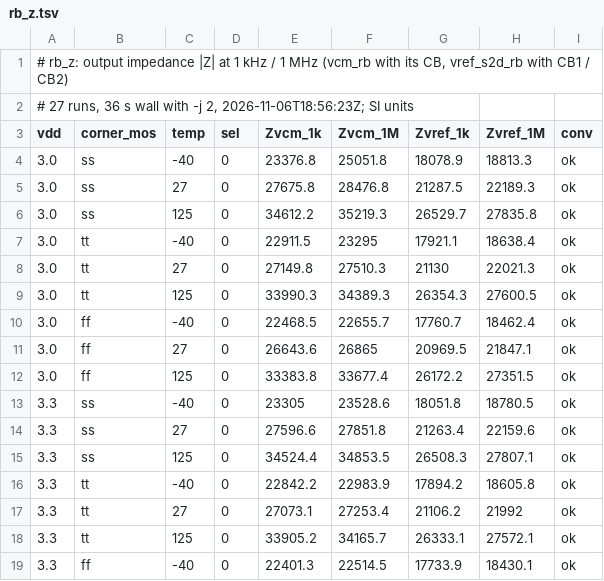
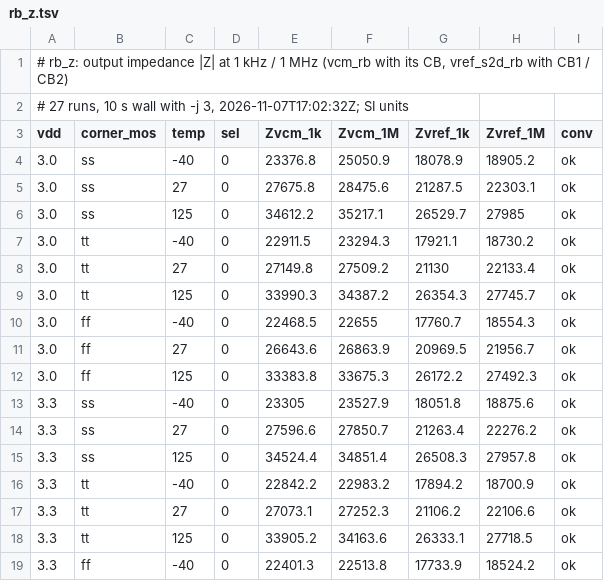
Before and after one commit to tatzelbrumm/sg13cmos5l_cm_ip__single2diff2single, a TSV file: macros/vcm_rb/testbenches/rb_char/results/rb_z.tsv, drawn as a sheet; only a part is shown; the diff covers the shown part only.

```diff
--- a/macros/vcm_rb/testbenches/rb_char/results/rb_z.tsv
+++ b/macros/vcm_rb/testbenches/rb_char/results/rb_z.tsv
@@ -1,19 +1,19 @@
 # rb_z: output impedance |Z| at 1 kHz / 1 MHz (vcm_rb with its CB, vref_s2d_rb with CB1 / CB2)
-# 27 runs, 36 s wall with -j 2, 2026-11-06T18:56:23Z; SI units
+# 27 runs, 10 s wall with -j 3, 2026-11-07T17:02:32Z; SI units
 vdd	corner_mos	temp	sel	Zvcm_1k	Zvcm_1M	Zvref_1k	Zvref_1M	conv
-3.0	ss	-40	0	23376.8	25051.8	18078.9	18813.3	ok
-3.0	ss	27	0	27675.8	28476.8	21287.5	22189.3	ok
-3.0	ss	125	0	34612.2	35219.3	26529.7	27835.8	ok
-3.0	tt	-40	0	22911.5	23295	17921.1	18638.4	ok
-3.0	tt	27	0	27149.8	27510.3	21130	22021.3	ok
-3.0	tt	125	0	33990.3	34389.3	26354.3	27600.5	ok
-3.0	ff	-40	0	22468.5	22655.7	17760.7	18462.4	ok
-3.0	ff	27	0	26643.6	26865	20969.5	21847.1	ok
-3.0	ff	125	0	33383.8	33677.4	26172.2	27351.5	ok
-3.3	ss	-40	0	23305	23528.6	18051.8	18780.5	ok
-3.3	ss	27	0	27596.6	27851.8	21263.4	22159.6	ok
-3.3	ss	125	0	34524.4	34853.5	26508.3	27807.1	ok
-3.3	tt	-40	0	22842.2	22983.9	17894.2	18605.8	ok
-3.3	tt	27	0	27073.1	27253.4	21106.2	21992	ok
-3.3	tt	125	0	33905.2	34165.7	26333.1	27572.1	ok
-3.3	ff	-40	0	22401.3	22514.5	17733.9	18430.1	ok
+3.0	ss	-40	0	23376.8	25050.9	18078.9	18905.2	ok
+3.0	ss	27	0	27675.8	28475.6	21287.5	22303.1	ok
+3.0	ss	125	0	34612.2	35217.1	26529.7	27985	ok
+3.0	tt	-40	0	22911.5	23294.3	17921.1	18730.2	ok
+3.0	tt	27	0	27149.8	27509.2	21130	22133.4	ok
+3.0	tt	125	0	33990.3	34387.2	26354.3	27745.7	ok
+3.0	ff	-40	0	22468.5	22655	17760.7	18554.3	ok
+3.0	ff	27	0	26643.6	26863.9	20969.5	21956.7	ok
+3.0	ff	125	0	33383.8	33675.3	26172.2	27492.3	ok
+3.3	ss	-40	0	23305	23527.9	18051.8	18875.6	ok
+3.3	ss	27	0	27596.6	27850.7	21263.4	22276.2	ok
+3.3	ss	125	0	34524.4	34851.4	26508.3	27957.8	ok
+3.3	tt	-40	0	22842.2	22983.2	17894.2	18700.9	ok
+3.3	tt	27	0	27073.1	27252.3	21106.2	22106.6	ok
+3.3	tt	125	0	33905.2	34163.6	26333.1	27718.5	ok
+3.3	ff	-40	0	22401.3	22513.8	17733.9	18524.2	ok
```
Also changed, not shown: 22 edited cells elsewhere in this file, macros/vcm_rb/testbenches/rb_char/results/cl_s2d_dc.tsv, macros/vcm_rb/testbenches/rb_char/results/rb_dc.tsv, 42 other files.
